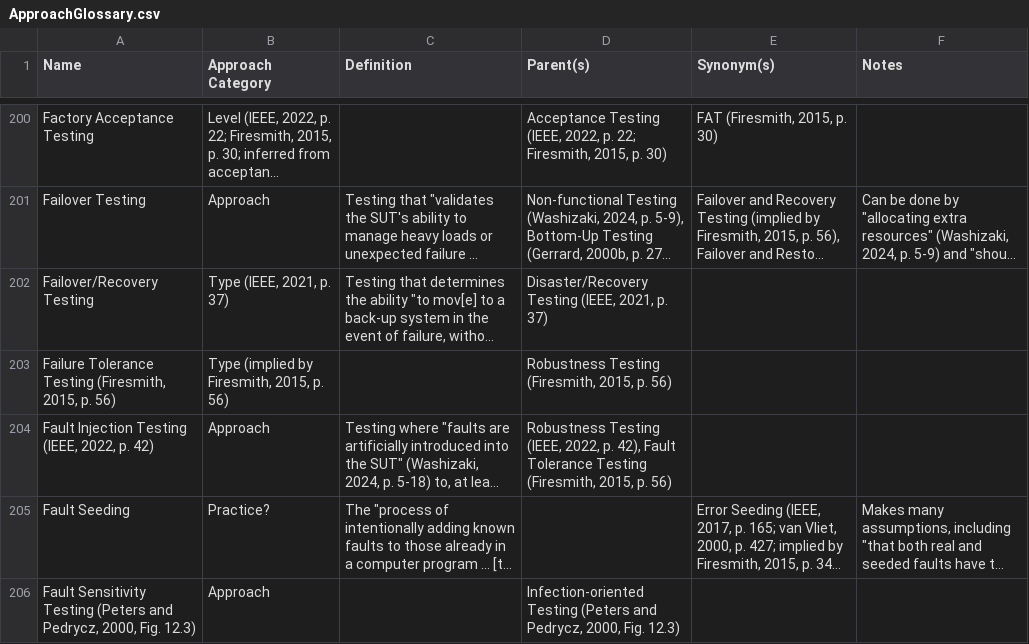
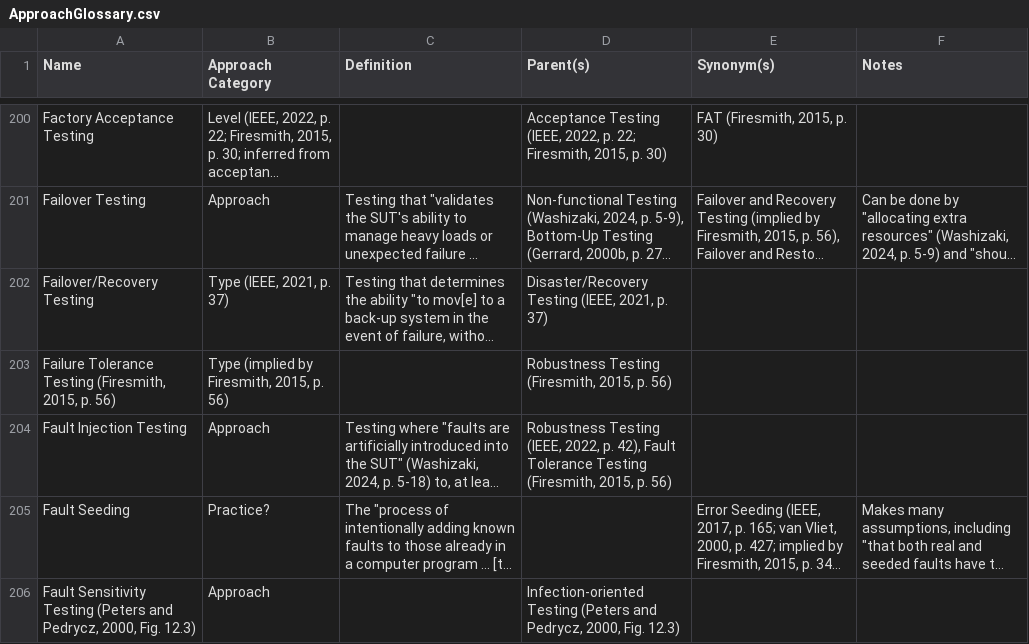
Before and after one commit to samm82/TestingTesting, a CSV file: ApproachGlossary.csv, drawn as a sheet; only a part is shown, gaps mark what is left out; long unchanged cells end in …; the diff covers the shown part only; the diff names each change by its address in the sheet, - before the commit and + after, or states it on an @@ line.

Commit message:
Make sure rest of error/fault-related approaches are consistent; #34

```diff
--- a/ApproachGlossary.csv
+++ b/ApproachGlossary.csv
-A204 (Name): Fault Injection Testing (IEEE, 2022, p. 42)
+A204 (Name): Fault Injection Testing
```
Also changed, not shown: 5 edited cells elsewhere in this file, 1 other file.
